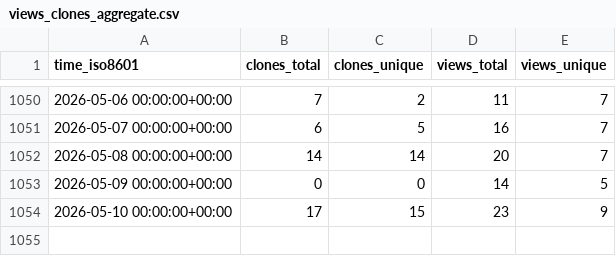
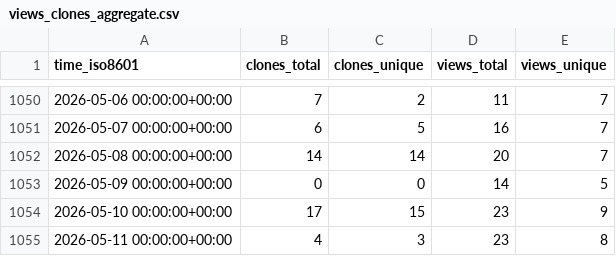
Before and after one commit to acavelan/gh-stats, a CSV file: SwissTPH/openmalaria/ghrs-data/views_clones_aggregate.csv, drawn as a sheet; only a part is shown, gaps mark what is left out; the diff names each change by its address in the sheet, - before the commit and + after, or states it on an @@ line.

```diff
--- a/SwissTPH/openmalaria/ghrs-data/views_clones_aggregate.csv
+++ b/SwissTPH/openmalaria/ghrs-data/views_clones_aggregate.csv
+row 1055: 2026-05-11 00:00:00+00:00 | 4 | 3 | 23 | 8
```
Also changed, not shown: 1 other file.
